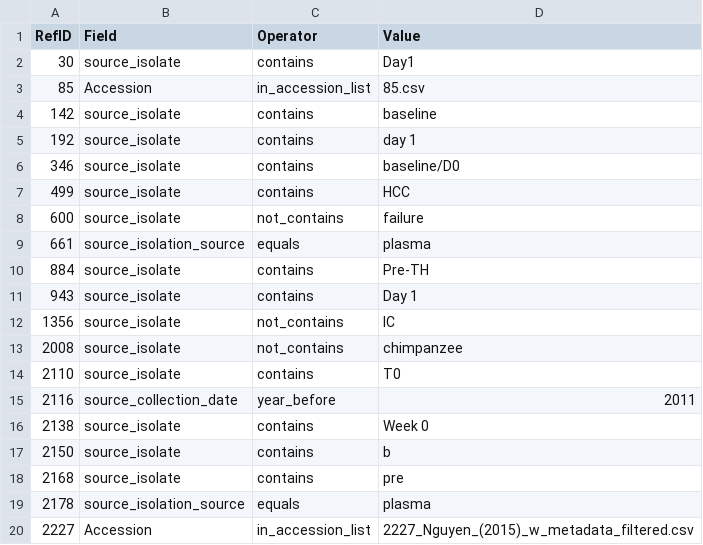
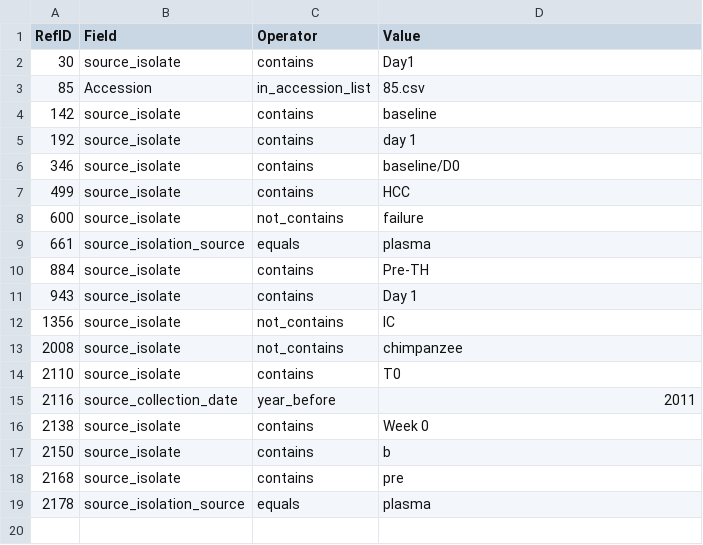
Before and after one commit to hivdb/HCV-GenBank-Skills, a CSV file: hcv-workflow/hcv-ns3-comet-build-workflow/refid_metadata_filters.csv, drawn as a sheet; the diff names each change by its address in the sheet, - before the commit and + after, or states it on an @@ line.

Commit message:
Remove NS3 RefID 2227 filter

```diff
--- a/hcv-workflow/hcv-ns3-comet-build-workflow/refid_metadata_filters.csv
+++ b/hcv-workflow/hcv-ns3-comet-build-workflow/refid_metadata_filters.csv
-row 20: 2227 | Accession | in_accession_list | 2227_Nguyen_(2015)_w_metadata_filtered.csv
```
Also changed, not shown: 5 other files.
